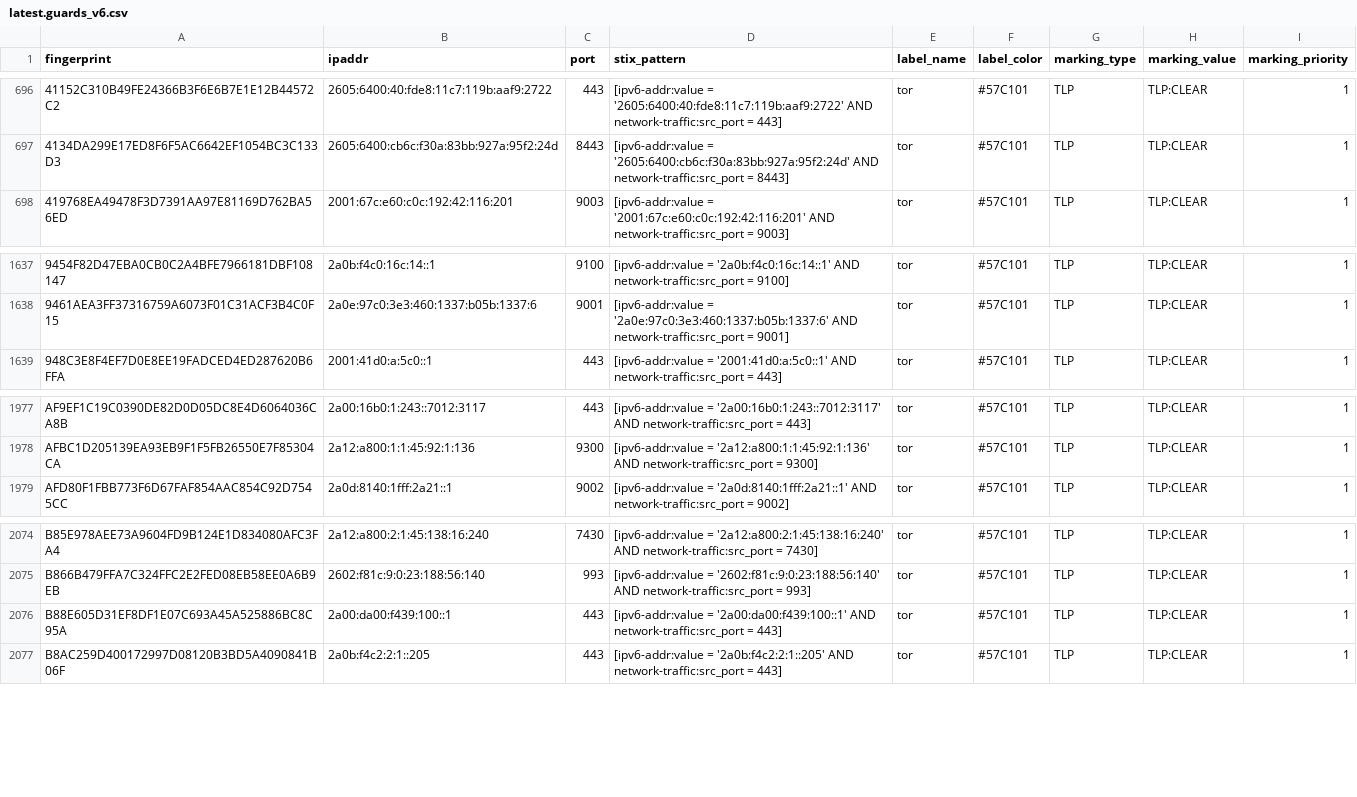
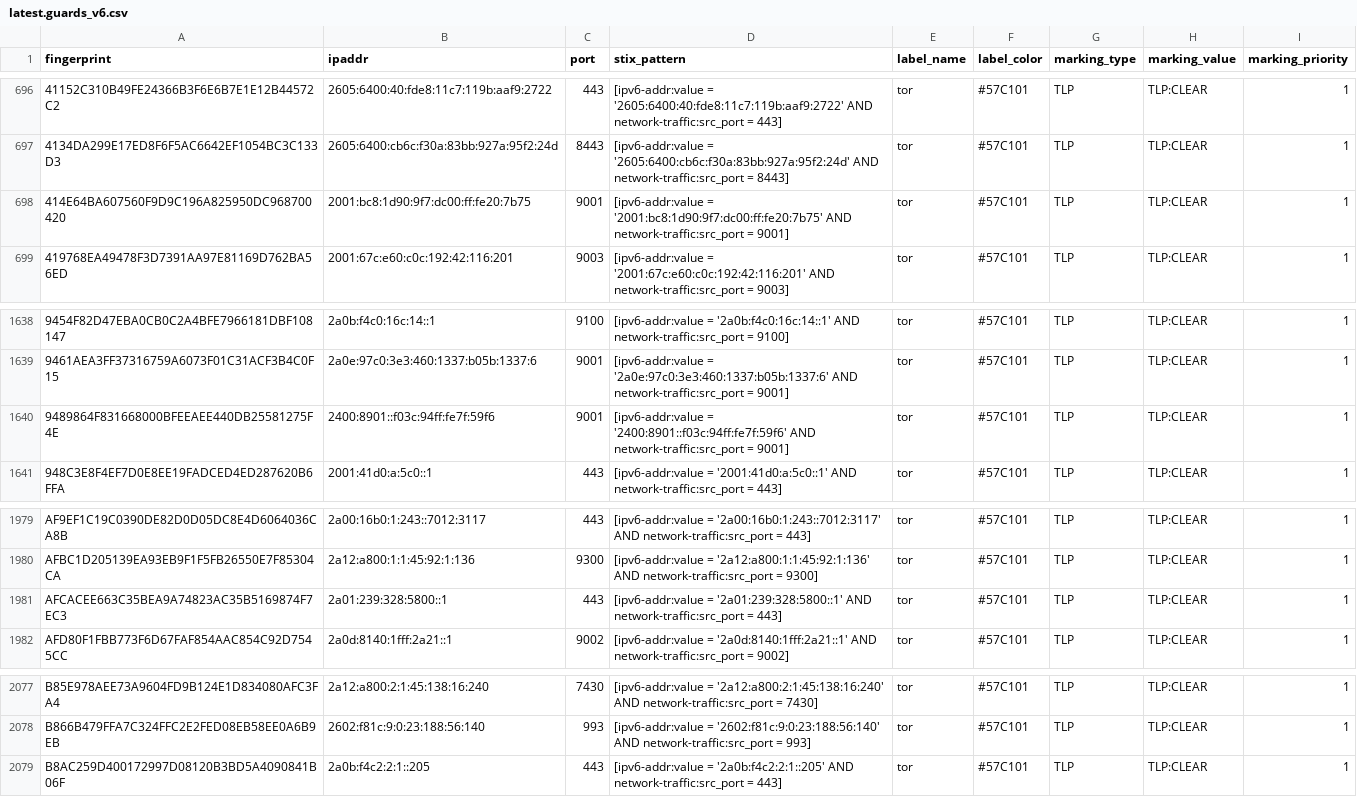
Before and after one commit to DreadFog/tor_csv_feed_opencti, a CSV file: latest.guards_v6.csv, drawn as a sheet; only a part is shown, gaps mark what is left out.

```diff
--- a/latest.guards_v6.csv
+++ b/latest.guards_v6.csv
@@ -697,2 +697,3 @@ fingerprint,ipaddr,port,stix_pattern,label_name,label_color,marking_type,marking
 4134DA299E17ED8F6F5AC6642EF1054BC3C133D3,2605:6400:cb6c:f30a:83bb:927a:95f2:24d,8443,[ipv6-addr:value = '2605:6400:cb6c:f30a:83bb:927a:95f2:24d' AND network-traffic:src_port = 8443],tor,#57C101,TLP,TLP:CLEAR,1
+414E64BA607560F9D9C196A825950DC968700420,2001:bc8:1d90:9f7:dc00:ff:fe20:7b75,9001,[ipv6-addr:value = '2001:bc8:1d90:9f7:dc00:ff:fe20:7b75' AND network-traffic:src_port = 9001],tor,#57C101,TLP,TLP:CLEAR,1
 419768EA49478F3D7391AA97E81169D762BA56ED,2001:67c:e60:c0c:192:42:116:201,9003,[ipv6-addr:value = '2001:67c:e60:c0c:192:42:116:201' AND network-traffic:src_port = 9003],tor,#57C101,TLP,TLP:CLEAR,1
@@ -1638,2 +1639,3 @@ fingerprint,ipaddr,port,stix_pattern,label_name,label_color,marking_type,marking
 9461AEA3FF37316759A6073F01C31ACF3B4C0F15,2a0e:97c0:3e3:460:1337:b05b:1337:6,9001,[ipv6-addr:value = '2a0e:97c0:3e3:460:1337:b05b:1337:6' AND network-traffic:src_port = 9001],tor,#57C101,TLP,TLP:CLEAR,1
+9489864F831668000BFEEAEE440DB25581275F4E,2400:8901::f03c:94ff:fe7f:59f6,9001,[ipv6-addr:value = '2400:8901::f03c:94ff:fe7f:59f6' AND network-traffic:src_port = 9001],tor,#57C101,TLP,TLP:CLEAR,1
 948C3E8F4EF7D0E8EE19FADCED4ED287620B6FFA,2001:41d0:a:5c0::1,443,[ipv6-addr:value = '2001:41d0:a:5c0::1' AND network-traffic:src_port = 443],tor,#57C101,TLP,TLP:CLEAR,1
@@ -1978,2 +1980,3 @@ AF9EF1C19C0390DE82D0D05DC8E4D6064036CA8B,2a00:16b0:1:243::7012:3117,443,[ipv6-ad
 AFBC1D205139EA93EB9F1F5FB26550E7F85304CA,2a12:a800:1:1:45:92:1:136,9300,[ipv6-addr:value = '2a12:a800:1:1:45:92:1:136' AND network-traffic:src_port = 9300],tor,#57C101,TLP,TLP:CLEAR,1
+AFCACEE663C35BEA9A74823AC35B5169874F7EC3,2a01:239:328:5800::1,443,[ipv6-addr:value = '2a01:239:328:5800::1' AND network-traffic:src_port = 443],tor,#57C101,TLP,TLP:CLEAR,1
 AFD80F1FBB773F6D67FAF854AAC854C92D7545CC,2a0d:8140:1fff:2a21::1,9002,[ipv6-addr:value = '2a0d:8140:1fff:2a21::1' AND network-traffic:src_port = 9002],tor,#57C101,TLP,TLP:CLEAR,1
@@ -2075,3 +2078,2 @@ B85E978AEE73A9604FD9B124E1D834080AFC3FA4,2a12:a800:2:1:45:138:16:240,7430,[ipv6-
 B866B479FFA7C324FFC2E2FED08EB58EE0A6B9EB,2602:f81c:9:0:23:188:56:140,993,[ipv6-addr:value = '2602:f81c:9:0:23:188:56:140' AND network-traffic:src_port = 993],tor,#57C101,TLP,TLP:CLEAR,1
-B88E605D31EF8DF1E07C693A45A525886BC8C95A,2a00:da00:f439:100::1,443,[ipv6-addr:value = '2a00:da00:f439:100::1' AND network-traffic:src_port = 443],tor,#57C101,TLP,TLP:CLEAR,1
 B8AC259D400172997D08120B3BD5A4090841B06F,2a0b:f4c2:2:1::205,443,[ipv6-addr:value = '2a0b:f4c2:2:1::205' AND network-traffic:src_port = 443],tor,#57C101,TLP,TLP:CLEAR,1
```
Also changed, not shown: latest.all_v6.csv, latest.exits_v6.csv, 2 other files.
